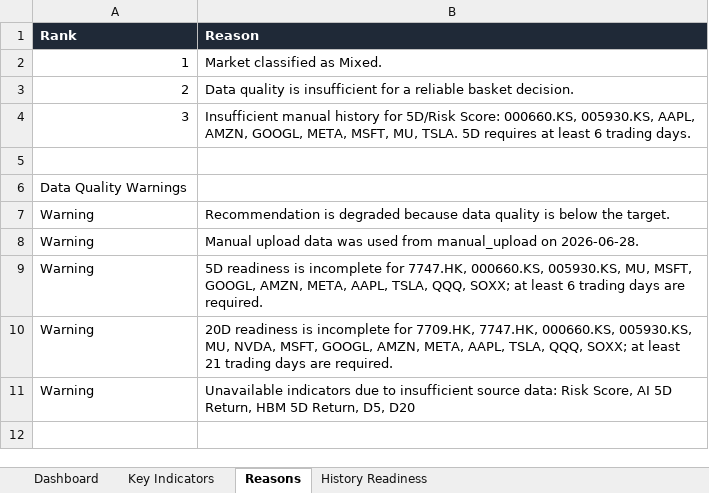
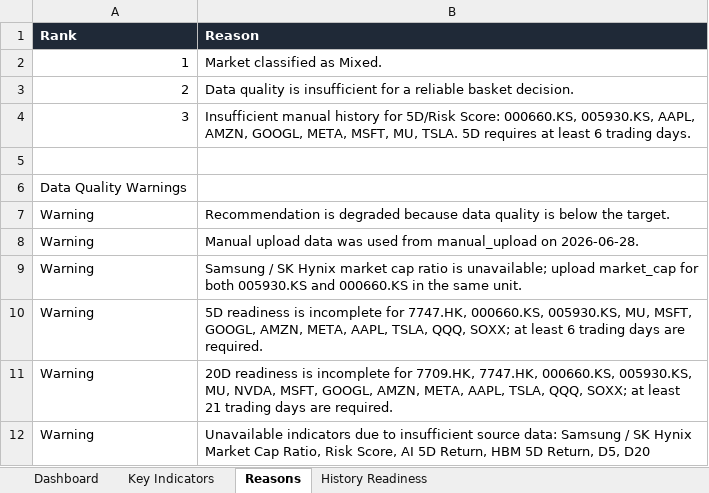
Before and after one commit to whitegive1011-droid/hynix, an Excel workbook: reports/investment_dashboard.xlsx, sheet Reasons, drawn as a sheet; values as stored, in another font and other column widths than the file's, no borders; addresses are those after the commit; the diff names each change by its address in the sheet, - before the commit and + after, or states it on an @@ line.

Commit message:
fix: show daily divergence and market cap ratio

```diff
--- a/reports/investment_dashboard.xlsx (sheet Reasons)
+++ b/reports/investment_dashboard.xlsx (sheet Reasons)
+row 9: Warning | Samsung / SK Hynix market cap ratio is unavailable; upload market_cap for both 005930.KS and 000660.KS in the same unit.
-B12 (Reason): …source data: Risk Score,…
+B12 (Reason): …source data: Samsung / SK Hynix Market Cap Ratio, Risk Score,…
```
Also changed, not shown: sheet Dashboard, sheet Key Indicators, charts or pictures, 16 other files.
